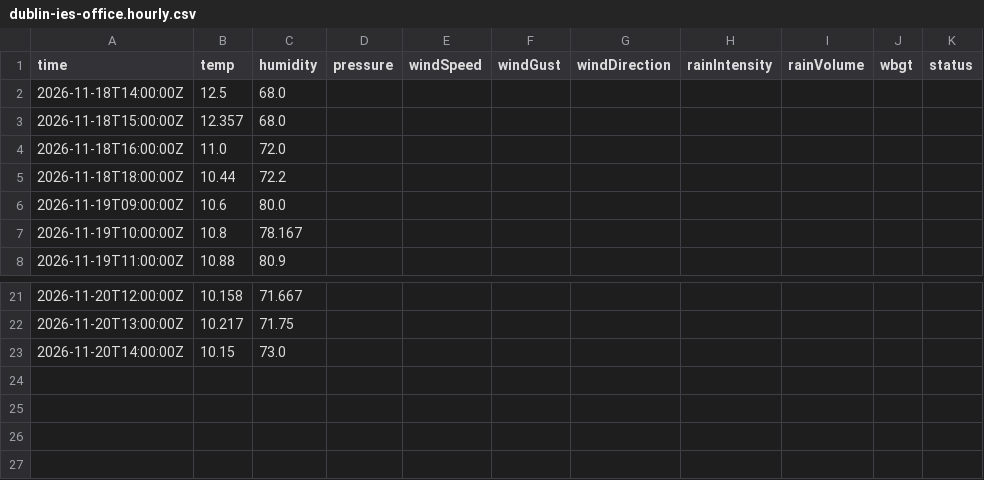
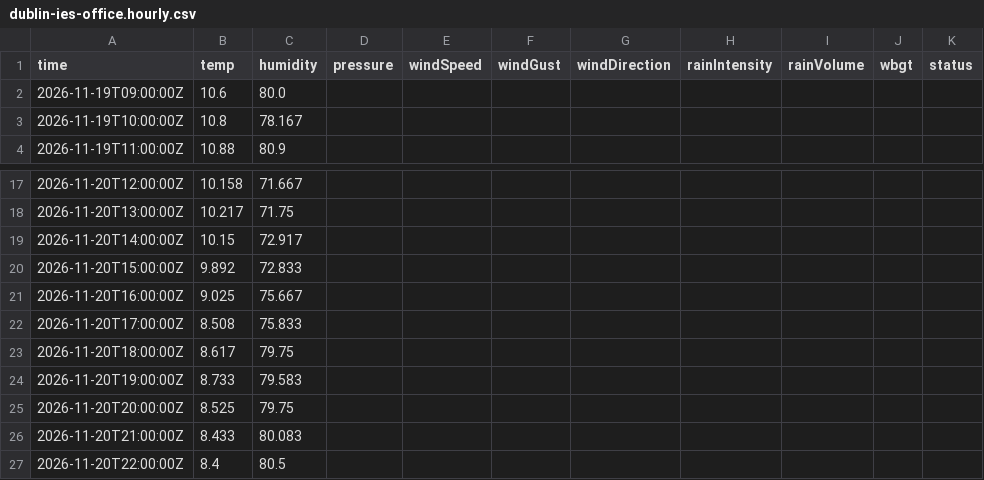
Before and after one commit to JonasBlancke/Dashboard, a CSV file: data/forecast/dublin/latest/stations/dublin-ies-office.hourly.csv, drawn as a sheet; only a part is shown, gaps mark what is left out.

```diff
--- a/data/forecast/dublin/latest/stations/dublin-ies-office.hourly.csv
+++ b/data/forecast/dublin/latest/stations/dublin-ies-office.hourly.csv
@@ -1,6 +1,2 @@
 time,temp,humidity,pressure,windSpeed,windGust,windDirection,rainIntensity,rainVolume,wbgt,status
-2026-11-18T14:00:00Z,12.5,68.0,,,,,,,,
-2026-11-18T15:00:00Z,12.357,68.0,,,,,,,,
-2026-11-18T16:00:00Z,11.0,72.0,,,,,,,,
-2026-11-18T18:00:00Z,10.44,72.2,,,,,,,,
 2026-11-19T09:00:00Z,10.6,80.0,,,,,,,,
@@ -22,2 +18,10 @@ time,temp,humidity,pressure,windSpeed,windGust,windDirection,rainIntensity,rainV
 2026-11-20T13:00:00Z,10.217,71.75,,,,,,,,
-2026-11-20T14:00:00Z,10.15,73.0,,,,,,,,
+2026-11-20T14:00:00Z,10.15,72.917,,,,,,,,
+2026-11-20T15:00:00Z,9.892,72.833,,,,,,,,
+2026-11-20T16:00:00Z,9.025,75.667,,,,,,,,
+2026-11-20T17:00:00Z,8.508,75.833,,,,,,,,
+2026-11-20T18:00:00Z,8.617,79.75,,,,,,,,
+2026-11-20T19:00:00Z,8.733,79.583,,,,,,,,
+2026-11-20T20:00:00Z,8.525,79.75,,,,,,,,
+2026-11-20T21:00:00Z,8.433,80.083,,,,,,,,
+2026-11-20T22:00:00Z,8.4,80.5,,,,,,,,
```
Also changed, not shown: data/forecast/dublin/latest/stations/dublin-ies-office.5min.csv, data/forecast/dublin/latest/stations/ricc-roof.5min.csv, 52 other files.
